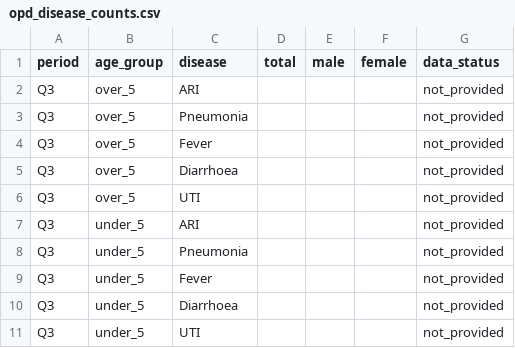
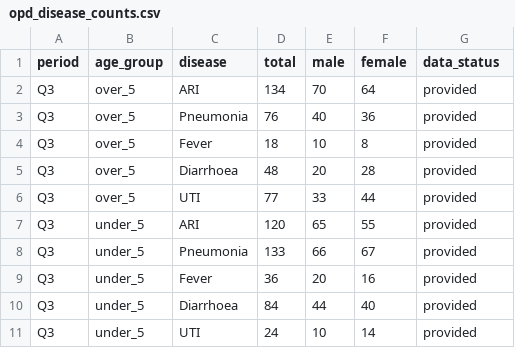
Before and after one commit to drarafatn/Xawadle-Health-Platform, a CSV file: opd_disease_counts.csv, drawn as a sheet.

Commit message:
Add disease count data for Q3
Updated disease counts for Q3 with total, male, female, and data status.

```diff
--- a/opd_disease_counts.csv
+++ b/opd_disease_counts.csv
@@ -1,11 +1,11 @@
 period,age_group,disease,total,male,female,data_status
-Q3,over_5,ARI,,,,not_provided
-Q3,over_5,Pneumonia,,,,not_provided
-Q3,over_5,Fever,,,,not_provided
-Q3,over_5,Diarrhoea,,,,not_provided
-Q3,over_5,UTI,,,,not_provided
-Q3,under_5,ARI,,,,not_provided
-Q3,under_5,Pneumonia,,,,not_provided
-Q3,under_5,Fever,,,,not_provided
-Q3,under_5,Diarrhoea,,,,not_provided
-Q3,under_5,UTI,,,,not_provided
+Q3,over_5,ARI,134,70,64,provided
+Q3,over_5,Pneumonia,76,40,36,provided
+Q3,over_5,Fever,18,10,8,provided
+Q3,over_5,Diarrhoea,48,20,28,provided
+Q3,over_5,UTI,77,33,44,provided
+Q3,under_5,ARI,120,65,55,provided
+Q3,under_5,Pneumonia,133,66,67,provided
+Q3,under_5,Fever,36,20,16,provided
+Q3,under_5,Diarrhoea,84,44,40,provided
+Q3,under_5,UTI,24,10,14,provided
```
